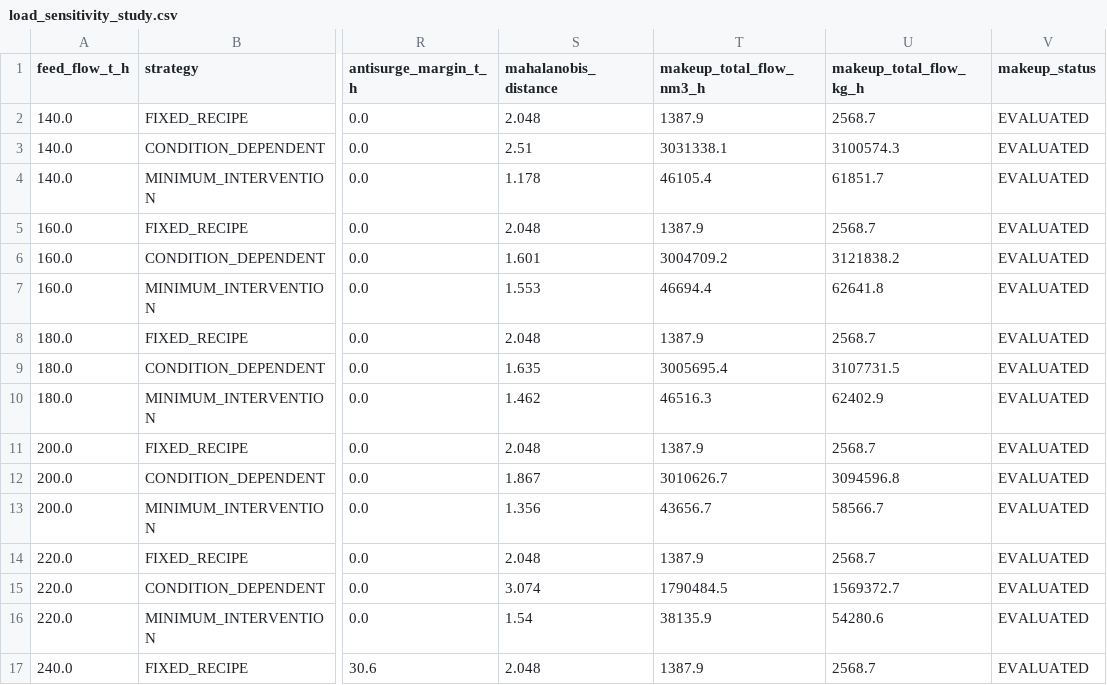
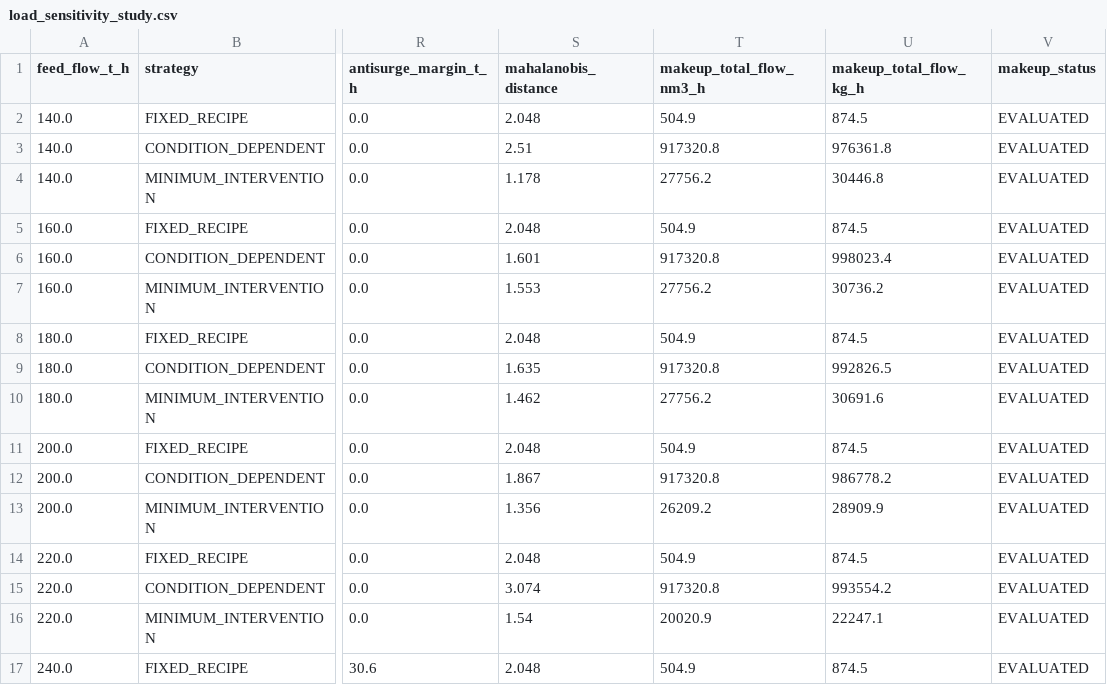
Before and after one commit to ucupipi/mixedrefrigerant_optimization, a CSV file: operator-website/backend/data/load_sensitivity_study.csv, drawn as a sheet; only a part is shown, gaps mark what is left out; the diff covers the shown part only; the diff names each change by its address in the sheet, - before the commit and + after, or states it on an @@ line.

```diff
--- a/operator-website/backend/data/load_sensitivity_study.csv
+++ b/operator-website/backend/data/load_sensitivity_study.csv
-T2 (makeup_total_flow_nm3_h): 1387.9
+T2 (makeup_total_flow_nm3_h): 504.9
-U2 (makeup_total_flow_kg_h): 2568.7
+U2 (makeup_total_flow_kg_h): 874.5
-T3 (makeup_total_flow_nm3_h): 3031338.1
+T3 (makeup_total_flow_nm3_h): 917320.8
-U3 (makeup_total_flow_kg_h): 3100574.3
+U3 (makeup_total_flow_kg_h): 976361.8
-T4 (makeup_total_flow_nm3_h): 46105.4
+T4 (makeup_total_flow_nm3_h): 27756.2
-U4 (makeup_total_flow_kg_h): 61851.7
+U4 (makeup_total_flow_kg_h): 30446.8
-T5 (makeup_total_flow_nm3_h): 1387.9
+T5 (makeup_total_flow_nm3_h): 504.9
-U5 (makeup_total_flow_kg_h): 2568.7
+U5 (makeup_total_flow_kg_h): 874.5
-T6 (makeup_total_flow_nm3_h): 3004709.2
+T6 (makeup_total_flow_nm3_h): 917320.8
-U6 (makeup_total_flow_kg_h): 3121838.2
+U6 (makeup_total_flow_kg_h): 998023.4
-T7 (makeup_total_flow_nm3_h): 46694.4
+T7 (makeup_total_flow_nm3_h): 27756.2
-U7 (makeup_total_flow_kg_h): 62641.8
+U7 (makeup_total_flow_kg_h): 30736.2
-T8 (makeup_total_flow_nm3_h): 1387.9
+T8 (makeup_total_flow_nm3_h): 504.9
-U8 (makeup_total_flow_kg_h): 2568.7
+U8 (makeup_total_flow_kg_h): 874.5
-T9 (makeup_total_flow_nm3_h): 3005695.4
+T9 (makeup_total_flow_nm3_h): 917320.8
-U9 (makeup_total_flow_kg_h): 3107731.5
+U9 (makeup_total_flow_kg_h): 992826.5
-T10 (makeup_total_flow_nm3_h): 46516.3
+T10 (makeup_total_flow_nm3_h): 27756.2
-U10 (makeup_total_flow_kg_h): 62402.9
+U10 (makeup_total_flow_kg_h): 30691.6
-T11 (makeup_total_flow_nm3_h): 1387.9
+T11 (makeup_total_flow_nm3_h): 504.9
-U11 (makeup_total_flow_kg_h): 2568.7
+U11 (makeup_total_flow_kg_h): 874.5
-T12 (makeup_total_flow_nm3_h): 3010626.7
+T12 (makeup_total_flow_nm3_h): 917320.8
-U12 (makeup_total_flow_kg_h): 3094596.8
+U12 (makeup_total_flow_kg_h): 986778.2
-T13 (makeup_total_flow_nm3_h): 43656.7
+T13 (makeup_total_flow_nm3_h): 26209.2
-U13 (makeup_total_flow_kg_h): 58566.7
+U13 (makeup_total_flow_kg_h): 28909.9
-T14 (makeup_total_flow_nm3_h): 1387.9
+T14 (makeup_total_flow_nm3_h): 504.9
-U14 (makeup_total_flow_kg_h): 2568.7
+U14 (makeup_total_flow_kg_h): 874.5
-T15 (makeup_total_flow_nm3_h): 1790484.5
+T15 (makeup_total_flow_nm3_h): 917320.8
-U15 (makeup_total_flow_kg_h): 1569372.7
+U15 (makeup_total_flow_kg_h): 993554.2
-T16 (makeup_total_flow_nm3_h): 38135.9
+T16 (makeup_total_flow_nm3_h): 20020.9
-U16 (makeup_total_flow_kg_h): 54280.6
+U16 (makeup_total_flow_kg_h): 22247.1
-T17 (makeup_total_flow_nm3_h): 1387.9
+T17 (makeup_total_flow_nm3_h): 504.9
-U17 (makeup_total_flow_kg_h): 2568.7
+U17 (makeup_total_flow_kg_h): 874.5
```
Also changed, not shown: 40 edited cells elsewhere in this file, 25 other files.
